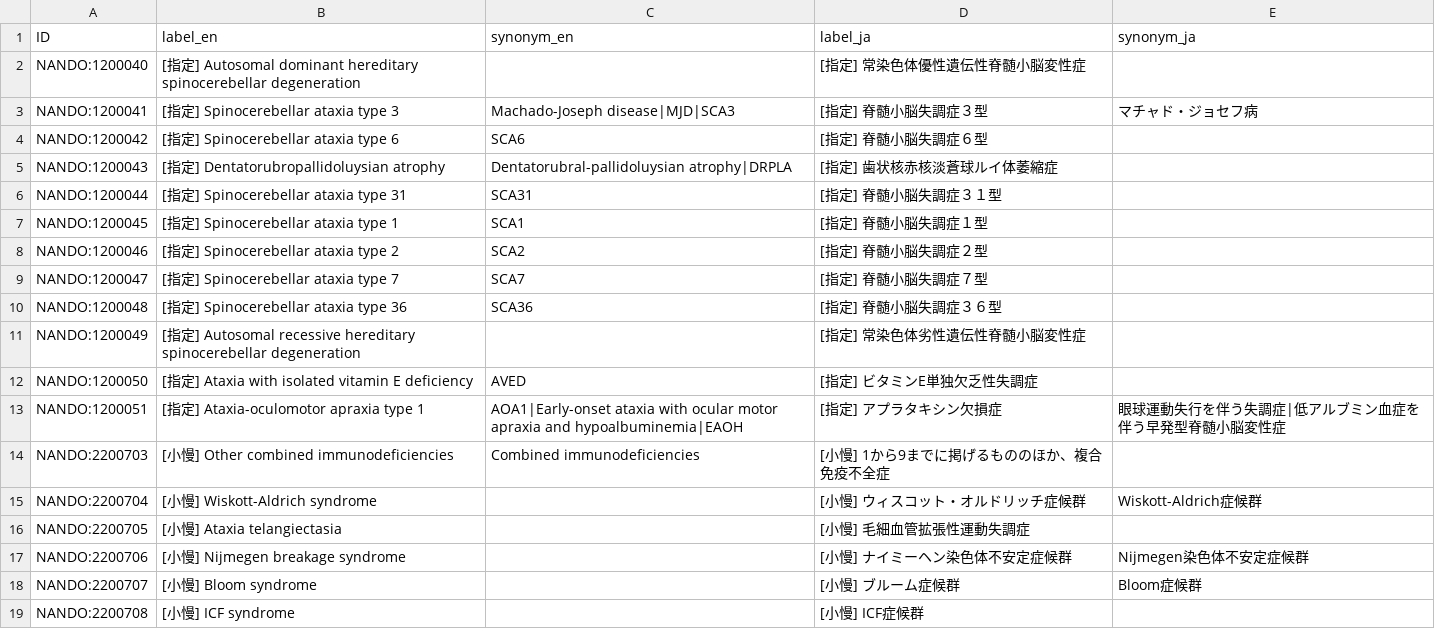
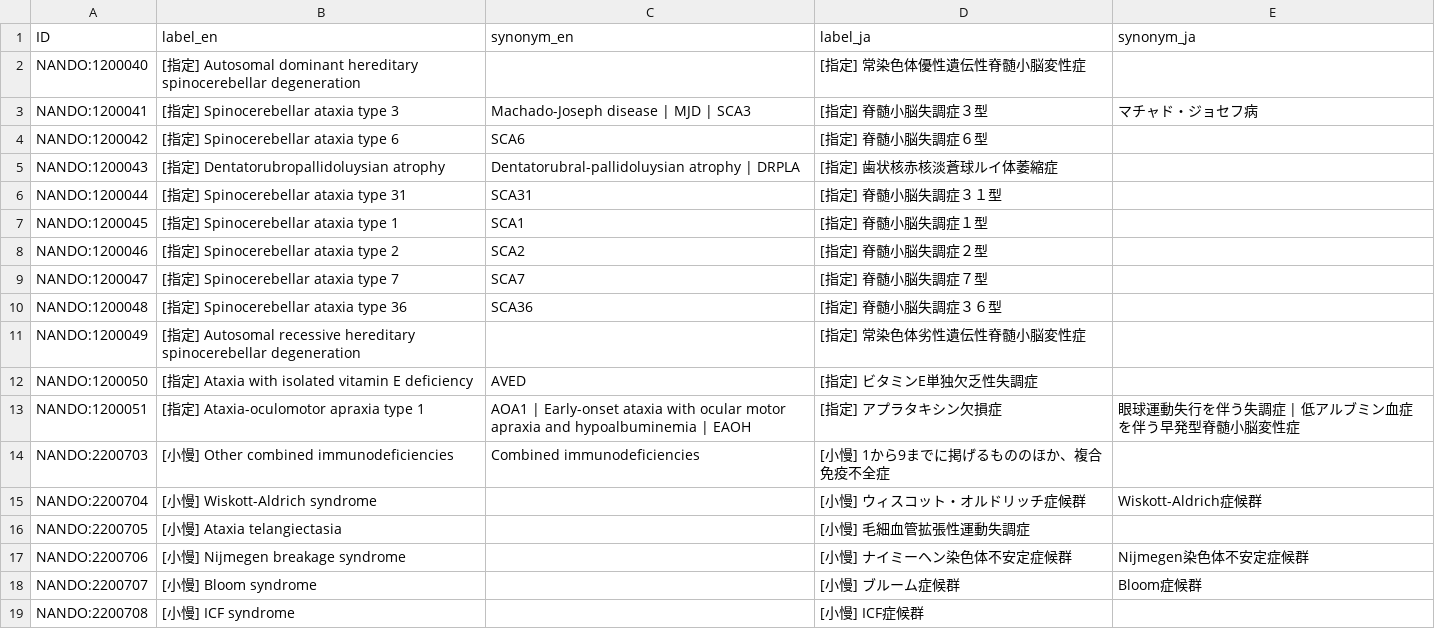
Before and after one commit to gstein314/keyword_suggest_demo, a TSV file: tsv/nando_sample.tsv, drawn as a sheet.

```diff
--- a/tsv/nando_sample.tsv
+++ b/tsv/nando_sample.tsv
@@ -2,5 +2,5 @@ ID	label_en	synonym_en	label_ja	synonym_ja
 NANDO:1200040	[指定] Autosomal dominant hereditary spinocerebellar degeneration		[指定] 常染色体優性遺伝性脊髄小脳変性症	
-NANDO:1200041	[指定] Spinocerebellar ataxia type 3	Machado-Joseph disease|MJD|SCA3	[指定] 脊髄小脳失調症３型	マチャド・ジョセフ病
+NANDO:1200041	[指定] Spinocerebellar ataxia type 3	Machado-Joseph disease | MJD | SCA3	[指定] 脊髄小脳失調症３型	マチャド・ジョセフ病
 NANDO:1200042	[指定] Spinocerebellar ataxia type 6	SCA6	[指定] 脊髄小脳失調症６型	
-NANDO:1200043	[指定] Dentatorubropallidoluysian atrophy	Dentatorubral-pallidoluysian atrophy|DRPLA	[指定] 歯状核赤核淡蒼球ルイ体萎縮症	
+NANDO:1200043	[指定] Dentatorubropallidoluysian atrophy	Dentatorubral-pallidoluysian atrophy | DRPLA	[指定] 歯状核赤核淡蒼球ルイ体萎縮症	
 NANDO:1200044	[指定] Spinocerebellar ataxia type 31	SCA31	[指定] 脊髄小脳失調症３１型	
@@ -12,3 +12,3 @@ NANDO:1200049	[指定] Autosomal recessive hereditary spinocerebellar degenerati
 NANDO:1200050	[指定] Ataxia with isolated vitamin E deficiency	AVED	[指定] ビタミンE単独欠乏性失調症	
-NANDO:1200051	[指定] Ataxia-oculomotor apraxia type 1	AOA1|Early-onset ataxia with ocular motor apraxia and hypoalbuminemia|EAOH	[指定] アプラタキシン欠損症	眼球運動失行を伴う失調症|低アルブミン血症を伴う早発型脊髄小脳変性症
+NANDO:1200051	[指定] Ataxia-oculomotor apraxia type 1	AOA1 | Early-onset ataxia with ocular motor apraxia and hypoalbuminemia | EAOH	[指定] アプラタキシン欠損症	眼球運動失行を伴う失調症 | 低アルブミン血症を伴う早発型脊髄小脳変性症
 NANDO:2200703	[小慢] Other combined immunodeficiencies	Combined immunodeficiencies	[小慢] 1から9までに掲げるもののほか、複合免疫不全症	
```
Also changed, not shown: tsv/mondo_sample.tsv, 1 other file.
